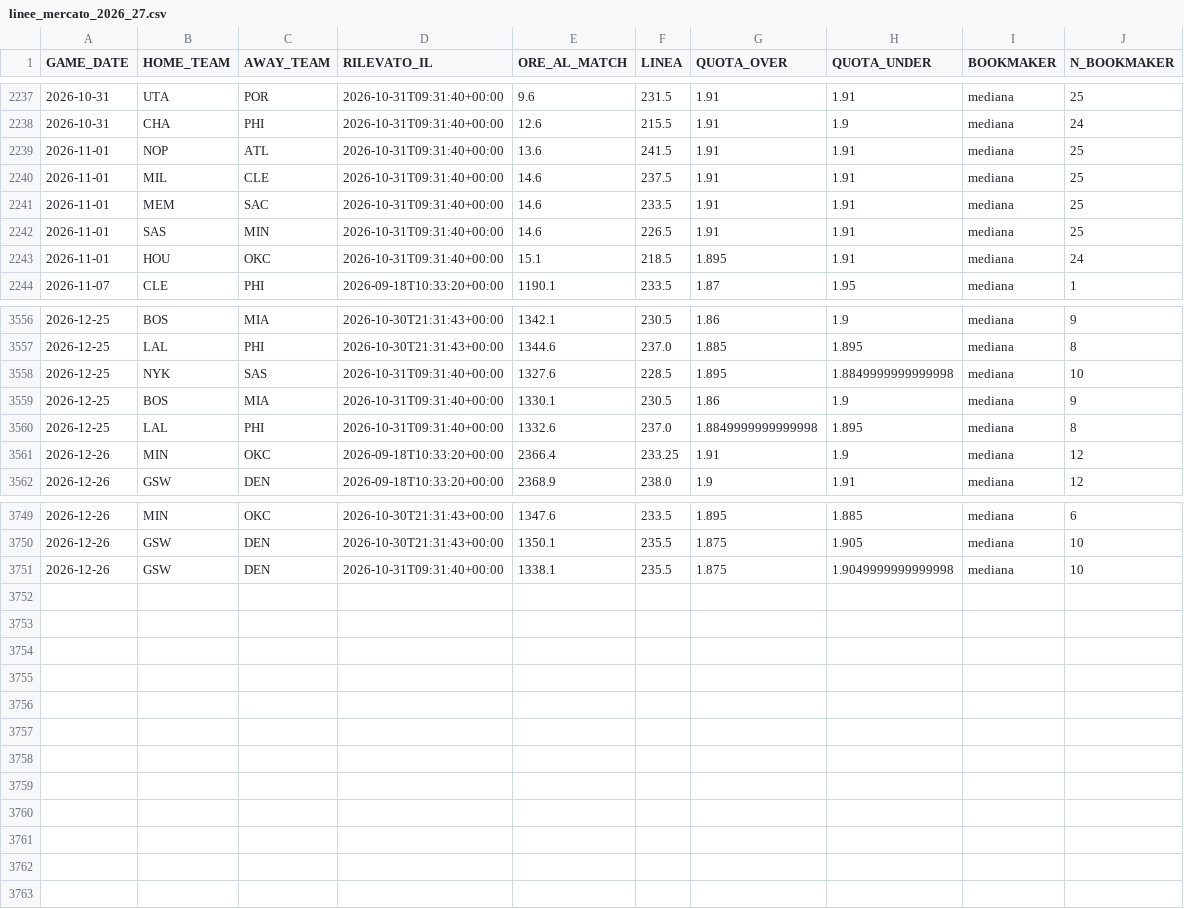
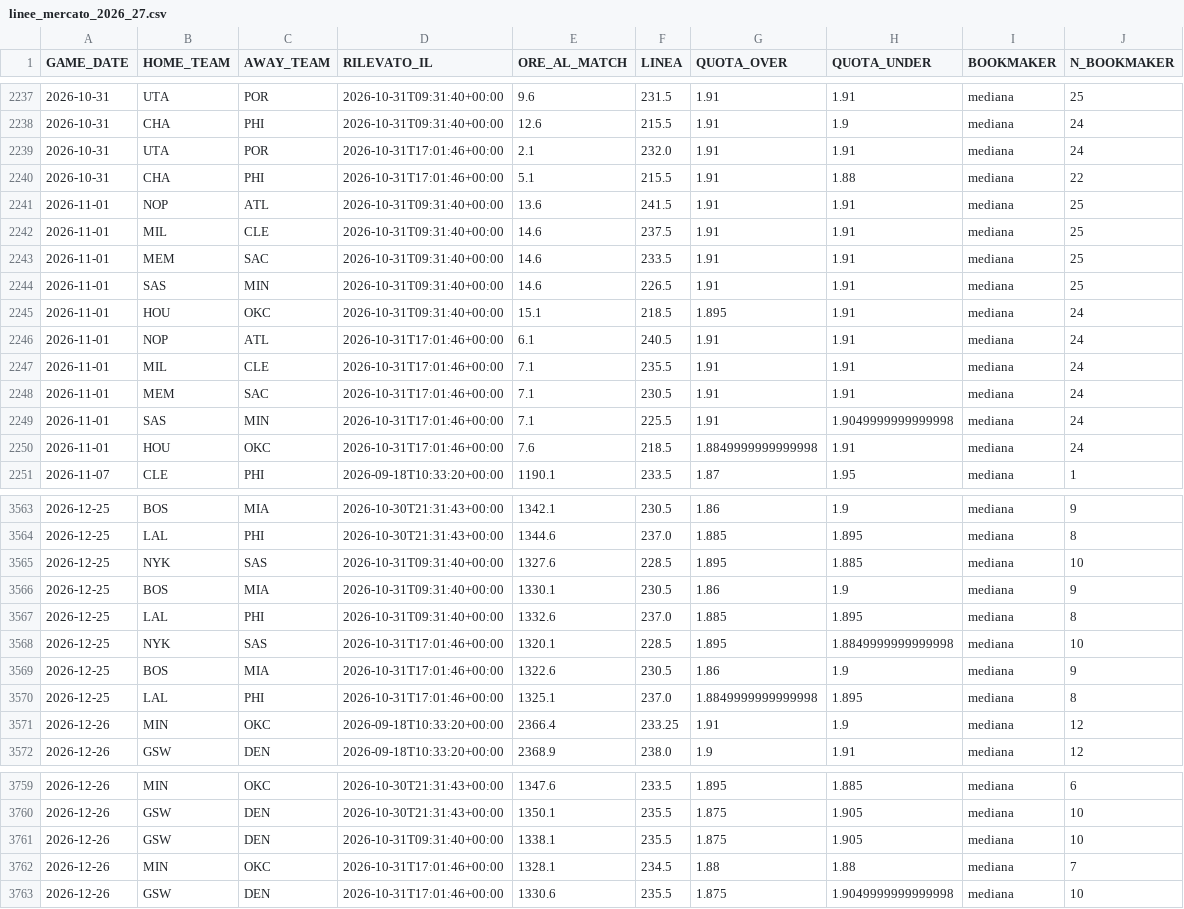
Before and after one commit to lorenzocirla-creator/nba-overunder-pipeline, a CSV file: dati/linee_mercato_2026_27.csv, drawn as a sheet; only a part is shown, gaps mark what is left out.

```diff
--- a/dati/linee_mercato_2026_27.csv
+++ b/dati/linee_mercato_2026_27.csv
@@ -2238,2 +2238,4 @@ GAME_DATE,HOME_TEAM,AWAY_TEAM,RILEVATO_IL,ORE_AL_MATCH,LINEA,QUOTA_OVER,QUOTA_UN
 2026-10-31,CHA,PHI,2026-10-31T09:31:40+00:00,12.6,215.5,1.91,1.9,mediana,24
+2026-10-31,UTA,POR,2026-10-31T17:01:46+00:00,2.1,232.0,1.91,1.91,mediana,24
+2026-10-31,CHA,PHI,2026-10-31T17:01:46+00:00,5.1,215.5,1.91,1.88,mediana,22
 2026-11-01,NOP,ATL,2026-10-31T09:31:40+00:00,13.6,241.5,1.91,1.91,mediana,25
@@ -2243,2 +2245,7 @@ GAME_DATE,HOME_TEAM,AWAY_TEAM,RILEVATO_IL,ORE_AL_MATCH,LINEA,QUOTA_OVER,QUOTA_UN
 2026-11-01,HOU,OKC,2026-10-31T09:31:40+00:00,15.1,218.5,1.895,1.91,mediana,24
+2026-11-01,NOP,ATL,2026-10-31T17:01:46+00:00,6.1,240.5,1.91,1.91,mediana,24
+2026-11-01,MIL,CLE,2026-10-31T17:01:46+00:00,7.1,235.5,1.91,1.91,mediana,24
+2026-11-01,MEM,SAC,2026-10-31T17:01:46+00:00,7.1,230.5,1.91,1.91,mediana,24
+2026-11-01,SAS,MIN,2026-10-31T17:01:46+00:00,7.1,225.5,1.91,1.9049999999999998,mediana,24
+2026-11-01,HOU,OKC,2026-10-31T17:01:46+00:00,7.6,218.5,1.8849999999999998,1.91,mediana,24
 2026-11-07,CLE,PHI,2026-09-18T10:33:20+00:00,1190.1,233.5,1.87,1.95,mediana,1
@@ -3557,5 +3564,8 @@ GAME_DATE,HOME_TEAM,AWAY_TEAM,RILEVATO_IL,ORE_AL_MATCH,LINEA,QUOTA_OVER,QUOTA_UN
 2026-12-25,LAL,PHI,2026-10-30T21:31:43+00:00,1344.6,237.0,1.885,1.895,mediana,8
-2026-12-25,NYK,SAS,2026-10-31T09:31:40+00:00,1327.6,228.5,1.895,1.8849999999999998,mediana,10
+2026-12-25,NYK,SAS,2026-10-31T09:31:40+00:00,1327.6,228.5,1.895,1.885,mediana,10
 2026-12-25,BOS,MIA,2026-10-31T09:31:40+00:00,1330.1,230.5,1.86,1.9,mediana,9
-2026-12-25,LAL,PHI,2026-10-31T09:31:40+00:00,1332.6,237.0,1.8849999999999998,1.895,mediana,8
+2026-12-25,LAL,PHI,2026-10-31T09:31:40+00:00,1332.6,237.0,1.885,1.895,mediana,8
+2026-12-25,NYK,SAS,2026-10-31T17:01:46+00:00,1320.1,228.5,1.895,1.8849999999999998,mediana,10
+2026-12-25,BOS,MIA,2026-10-31T17:01:46+00:00,1322.6,230.5,1.86,1.9,mediana,9
+2026-12-25,LAL,PHI,2026-10-31T17:01:46+00:00,1325.1,237.0,1.8849999999999998,1.895,mediana,8
 2026-12-26,MIN,OKC,2026-09-18T10:33:20+00:00,2366.4,233.25,1.91,1.9,mediana,12
@@ -3750,2 +3760,4 @@ GAME_DATE,HOME_TEAM,AWAY_TEAM,RILEVATO_IL,ORE_AL_MATCH,LINEA,QUOTA_OVER,QUOTA_UN
 2026-12-26,GSW,DEN,2026-10-30T21:31:43+00:00,1350.1,235.5,1.875,1.905,mediana,10
-2026-12-26,GSW,DEN,2026-10-31T09:31:40+00:00,1338.1,235.5,1.875,1.9049999999999998,mediana,10
+2026-12-26,GSW,DEN,2026-10-31T09:31:40+00:00,1338.1,235.5,1.875,1.905,mediana,10
+2026-12-26,MIN,OKC,2026-10-31T17:01:46+00:00,1328.1,234.5,1.88,1.88,mediana,7
+2026-12-26,GSW,DEN,2026-10-31T17:01:46+00:00,1330.6,235.5,1.875,1.9049999999999998,mediana,10
```
Also changed, not shown: 1 other file.
